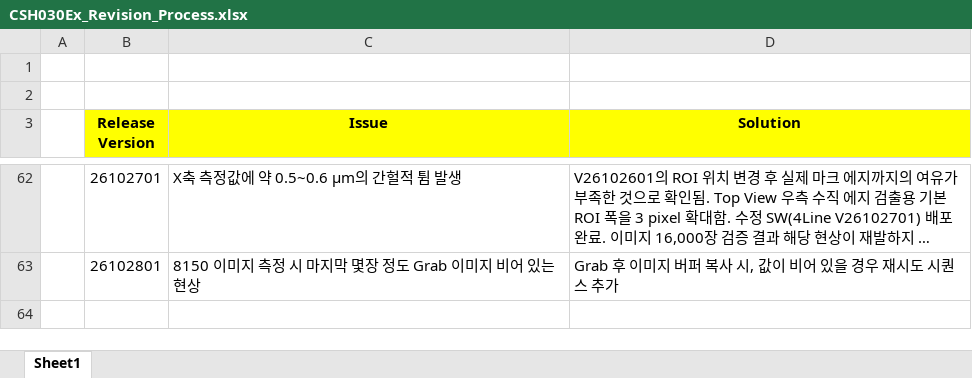
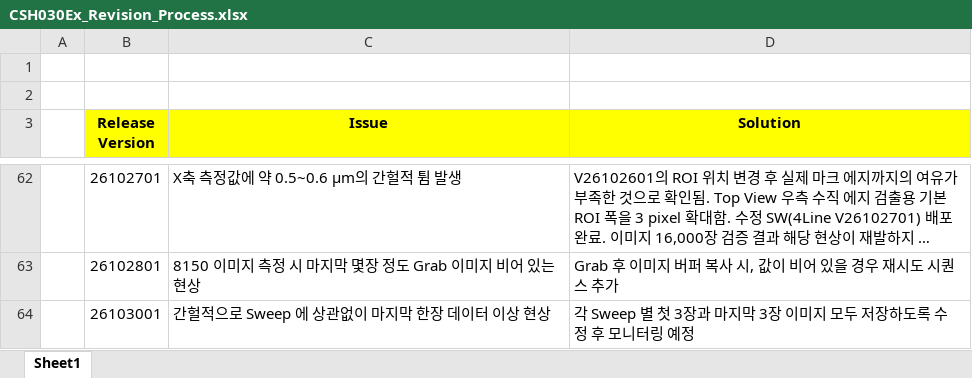
Before and after one commit to jkkang83/csh030ex_4line, an Excel workbook: CSH030Ex_Revision_Process.xlsx, sheet Sheet1, drawn as a sheet; only a part is shown, gaps mark what is left out; long unchanged cells end in …; values as stored, in another font and other column widths than the file's, no borders; the diff names each change by its address in the sheet, - before the commit and + after, or states it on an @@ line.

```diff
--- a/CSH030Ex_Revision_Process.xlsx (sheet Sheet1)
+++ b/CSH030Ex_Revision_Process.xlsx (sheet Sheet1)
+row 64:  | 26103001 | 간헐적으로 Sweep 에 상관없이 마지막 한장 데이터 이상 현상 | 각 Sweep 별 첫 3장과 마지막 3장 이미지 모두 저장하도록 수정 후 모니터링 예정
```
Also changed, not shown: 2 other files.
